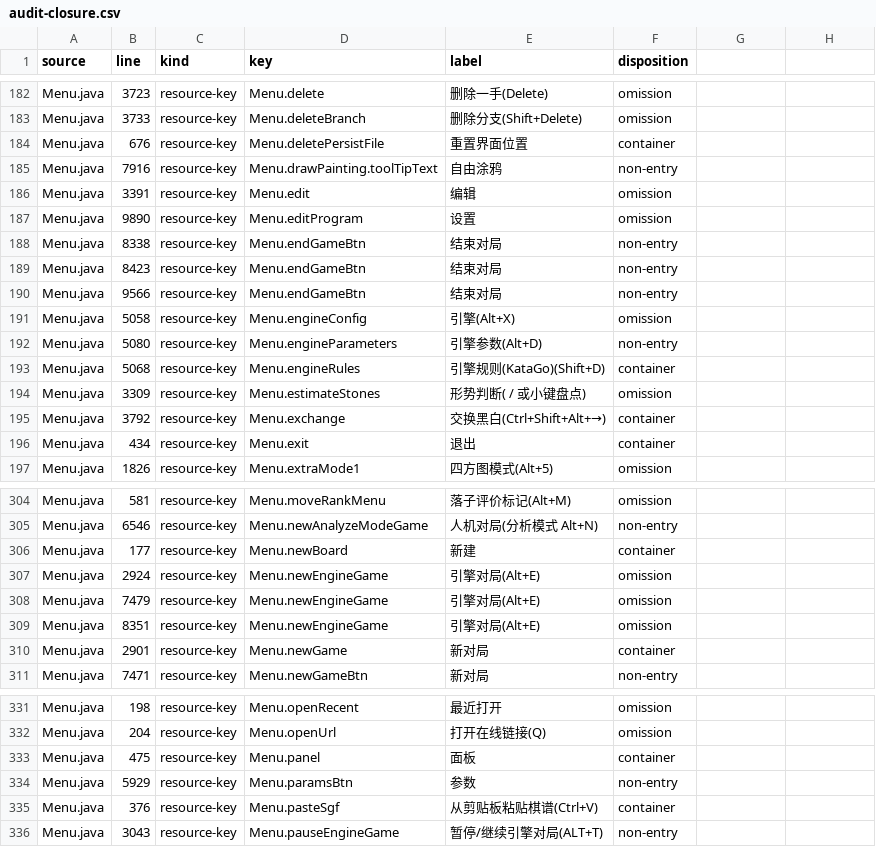
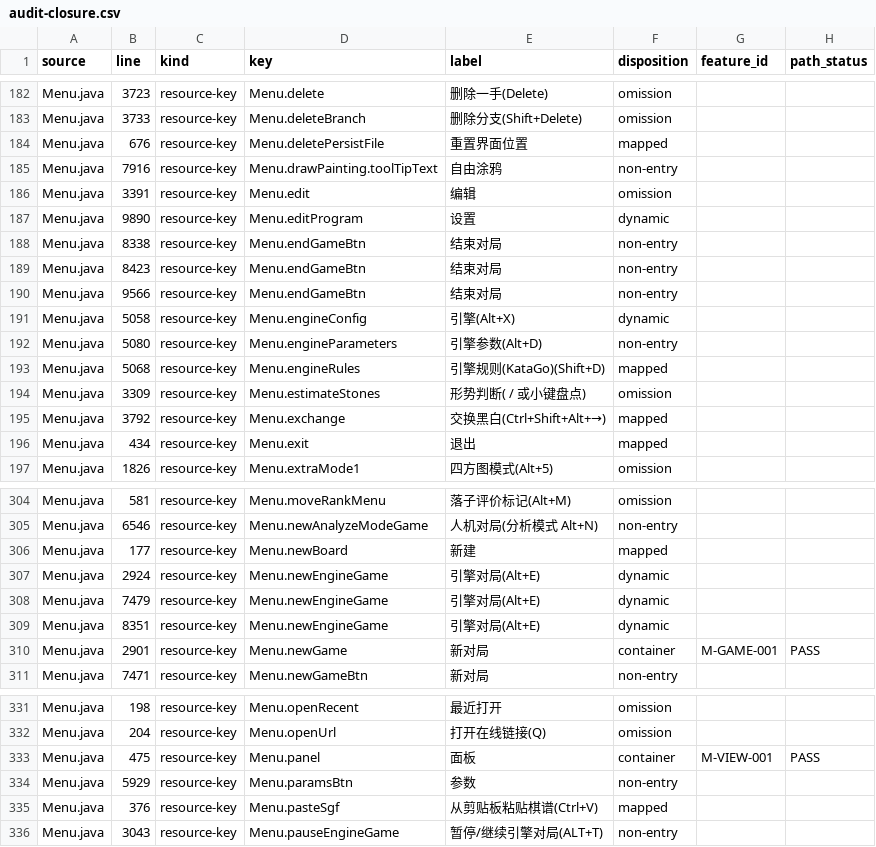
Before and after one commit to Coderchen-001/Katayzy, a CSV file: docs/ui2/audit-closure.csv, drawn as a sheet; only a part is shown, gaps mark what is left out; the diff covers the shown part only.

Commit message:
docs(ui2): add dynamic bucket and container path check

```diff
--- a/docs/ui2/audit-closure.csv
+++ b/docs/ui2/audit-closure.csv
@@ -1 +1 @@
-source,line,kind,key,label,disposition
+source,line,kind,key,label,disposition,feature_id,path_status
@@ -184 +184 @@ Menu.java,3733,resource-key,Menu.deleteBranch,删除分支(Shift+Delete),omissio
-Menu.java,676,resource-key,Menu.deletePersistFile,重置界面位置,container
+Menu.java,676,resource-key,Menu.deletePersistFile,重置界面位置,mapped,,
@@ -187 +187 @@ Menu.java,3391,resource-key,Menu.edit,编辑,omission
-Menu.java,9890,resource-key,Menu.editProgram,设置,omission
+Menu.java,9890,resource-key,Menu.editProgram,设置,dynamic,,
@@ -191 +191 @@ Menu.java,9566,resource-key,Menu.endGameBtn,结束对局,non-entry
-Menu.java,5058,resource-key,Menu.engineConfig,引擎(Alt+X),omission
+Menu.java,5058,resource-key,Menu.engineConfig,引擎(Alt+X),dynamic,,
@@ -193 +193 @@ Menu.java,5080,resource-key,Menu.engineParameters,引擎参数(Alt+D),non-entry
-Menu.java,5068,resource-key,Menu.engineRules,引擎规则(KataGo)(Shift+D),container
+Menu.java,5068,resource-key,Menu.engineRules,引擎规则(KataGo)(Shift+D),mapped,,
@@ -195,2 +195,2 @@ Menu.java,3309,resource-key,Menu.estimateStones,形势判断( / 或小键盘点)
-Menu.java,3792,resource-key,Menu.exchange,交换黑白(Ctrl+Shift+Alt+→),container
-Menu.java,434,resource-key,Menu.exit,退出,container
+Menu.java,3792,resource-key,Menu.exchange,交换黑白(Ctrl+Shift+Alt+→),mapped,,
+Menu.java,434,resource-key,Menu.exit,退出,mapped,,
@@ -306,5 +306,5 @@ Menu.java,6546,resource-key,Menu.newAnalyzeModeGame,人机对局(分析模式 Al
-Menu.java,177,resource-key,Menu.newBoard,新建,container
-Menu.java,2924,resource-key,Menu.newEngineGame,引擎对局(Alt+E),omission
-Menu.java,7479,resource-key,Menu.newEngineGame,引擎对局(Alt+E),omission
-Menu.java,8351,resource-key,Menu.newEngineGame,引擎对局(Alt+E),omission
-Menu.java,2901,resource-key,Menu.newGame,新对局,container
+Menu.java,177,resource-key,Menu.newBoard,新建,mapped,,
+Menu.java,2924,resource-key,Menu.newEngineGame,引擎对局(Alt+E),dynamic,,
+Menu.java,7479,resource-key,Menu.newEngineGame,引擎对局(Alt+E),dynamic,,
+Menu.java,8351,resource-key,Menu.newEngineGame,引擎对局(Alt+E),dynamic,,
+Menu.java,2901,resource-key,Menu.newGame,新对局,container,M-GAME-001,PASS
@@ -333 +333 @@ Menu.java,204,resource-key,Menu.openUrl,打开在线链接(Q),omission
-Menu.java,475,resource-key,Menu.panel,面板,container
+Menu.java,475,resource-key,Menu.panel,面板,container,M-VIEW-001,PASS
@@ -335 +335 @@ Menu.java,5929,resource-key,Menu.paramsBtn,参数,non-entry
-Menu.java,376,resource-key,Menu.pasteSgf,从剪贴板粘贴棋谱(Ctrl+V),container
+Menu.java,376,resource-key,Menu.pasteSgf,从剪贴板粘贴棋谱(Ctrl+V),mapped,,
```
Also changed, not shown: 83 edited cells elsewhere in this file, 3 other files.
